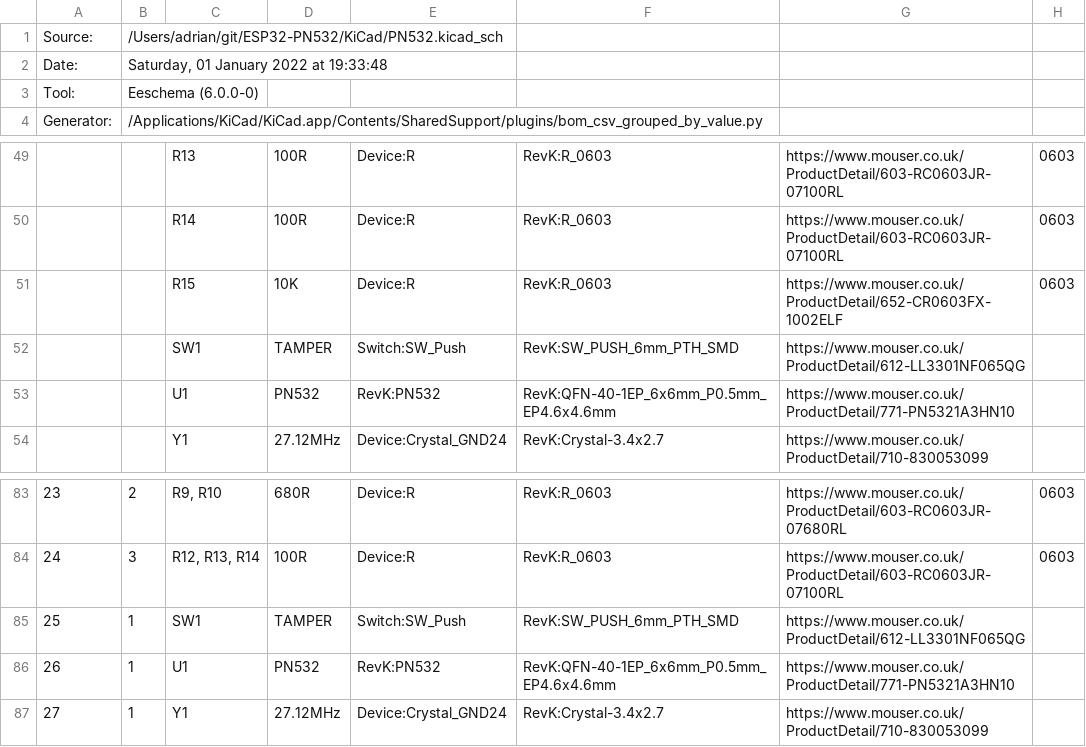
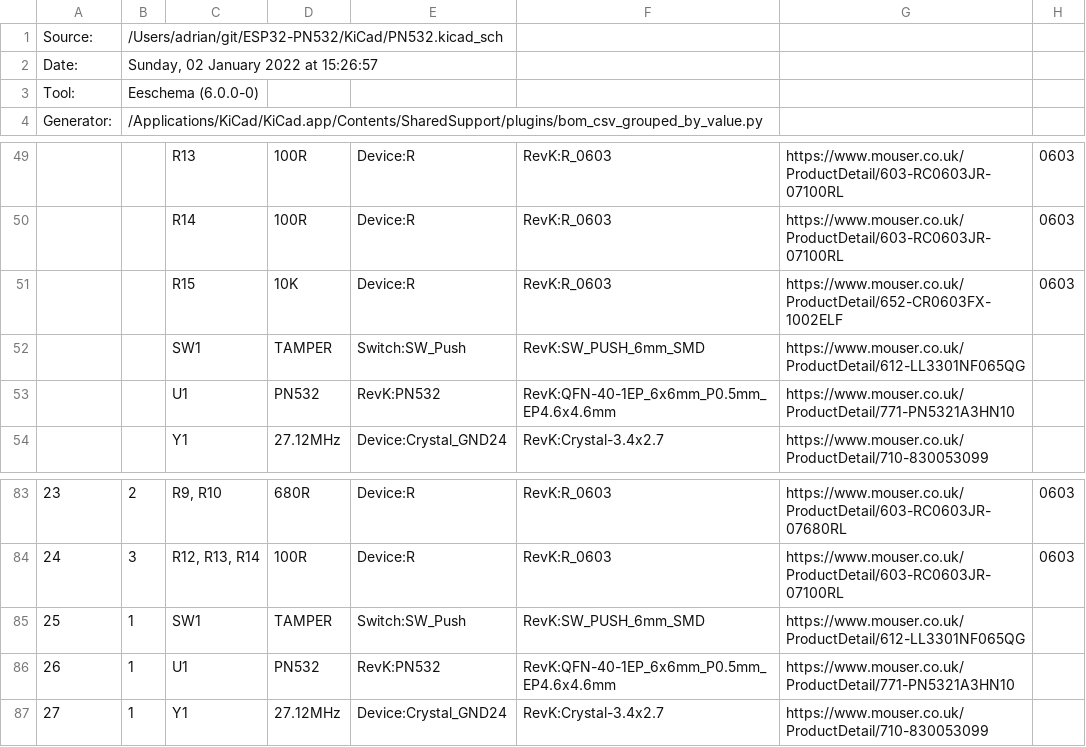
Before and after one commit to revk/ESP32-PN532, a CSV file: KiCad/PN532.csv, drawn as a sheet; only a part is shown, gaps mark what is left out.

```diff
--- a/KiCad/PN532.csv
+++ b/KiCad/PN532.csv
@@ -1,3 +1,3 @@
 "Source:","/Users/adrian/git/ESP32-PN532/KiCad/PN532.kicad_sch"
-"Date:","Saturday, 01 January 2022 at 19:33:48"
+"Date:","Sunday, 02 January 2022 at 15:26:57"
 "Tool:","Eeschema (6.0.0-0)"
@@ -51,3 +51,3 @@
 "","","R15","10K","Device:R","RevK:R_0603","https://www.mouser.co.uk/ProductDetail/652-CR0603FX-1002ELF","0603"
-"","","SW1","TAMPER","Switch:SW_Push","RevK:SW_PUSH_6mm_PTH_SMD","https://www.mouser.co.uk/ProductDetail/612-LL3301NF065QG",""
+"","","SW1","TAMPER","Switch:SW_Push","RevK:SW_PUSH_6mm_SMD","https://www.mouser.co.uk/ProductDetail/612-LL3301NF065QG",""
 "","","U1","PN532","RevK:PN532","RevK:QFN-40-1EP_6x6mm_P0.5mm_EP4.6x4.6mm","https://www.mouser.co.uk/ProductDetail/771-PN5321A3HN10",""
@@ -84,3 +84,3 @@
 "24","3","R12, R13, R14","100R","Device:R","RevK:R_0603","https://www.mouser.co.uk/ProductDetail/603-RC0603JR-07100RL","0603"
-"25","1","SW1","TAMPER","Switch:SW_Push","RevK:SW_PUSH_6mm_PTH_SMD","https://www.mouser.co.uk/ProductDetail/612-LL3301NF065QG",""
+"25","1","SW1","TAMPER","Switch:SW_Push","RevK:SW_PUSH_6mm_SMD","https://www.mouser.co.uk/ProductDetail/612-LL3301NF065QG",""
 "26","1","U1","PN532","RevK:PN532","RevK:QFN-40-1EP_6x6mm_P0.5mm_EP4.6x4.6mm","https://www.mouser.co.uk/ProductDetail/771-PN5321A3HN10",""
```
Also changed, not shown: 22 other files.
